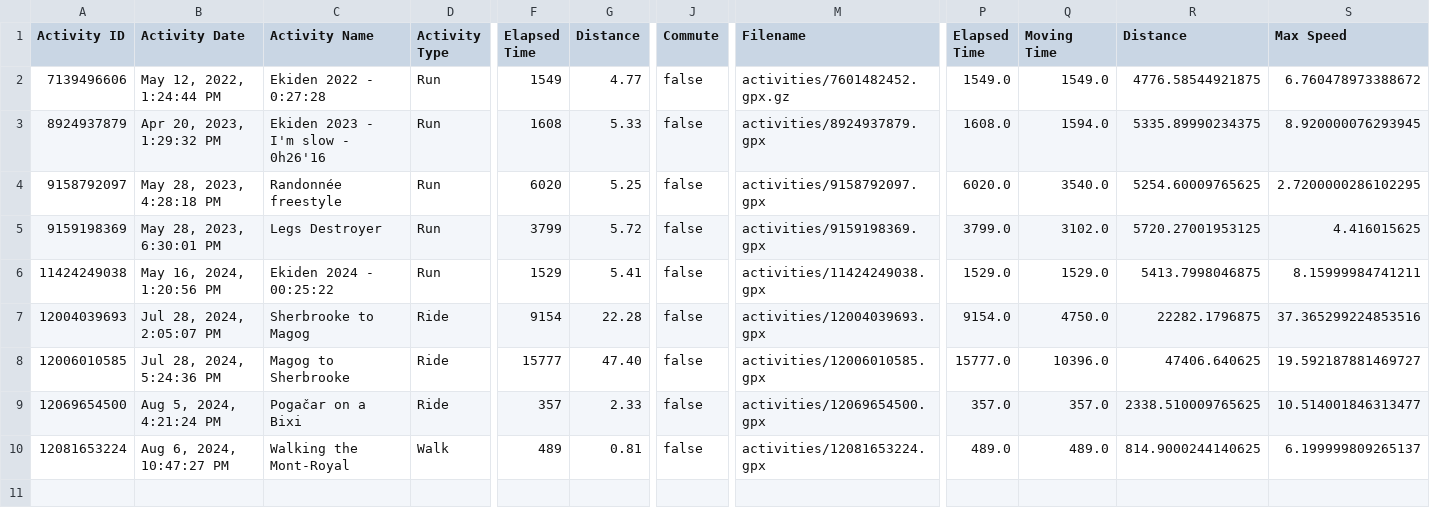
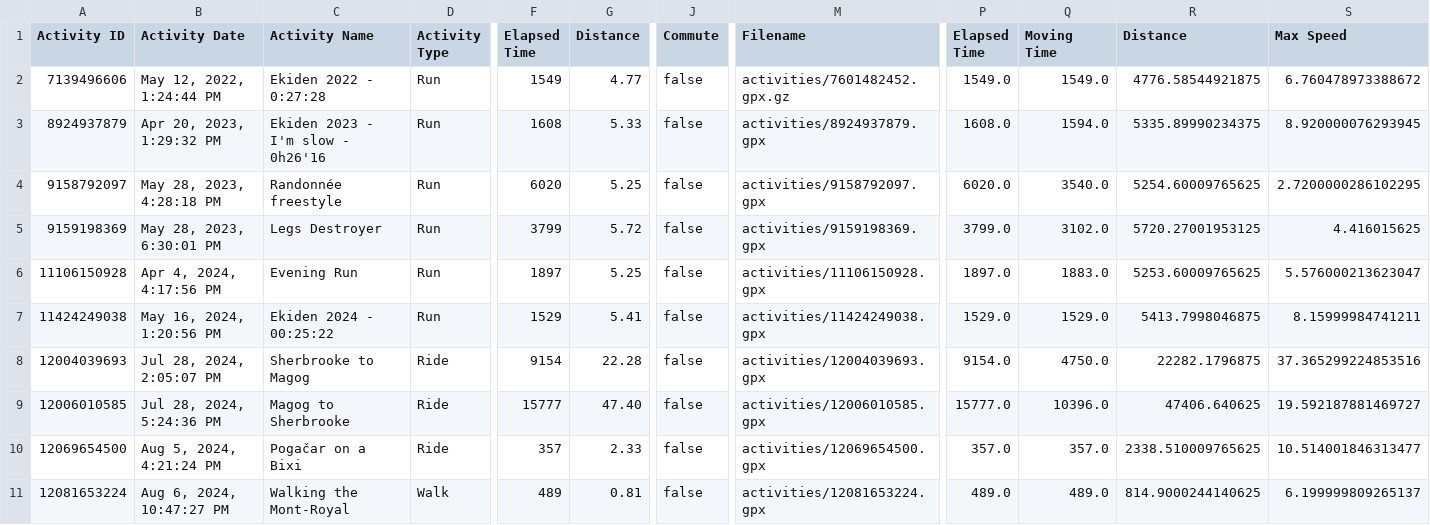
Before and after one commit to Its-Just-Nans/sportiva, a CSV file: export/activities.csv, drawn as a sheet; only a part is shown, gaps mark what is left out; rows hold the shown columns only; the diff names each change by its address in the sheet, - before the commit and + after, or states it on an @@ line.

```diff
--- a/export/activities.csv
+++ b/export/activities.csv
+row 6: 11106150928 | Apr 4, 2024, 4:17:56 PM | Evening Run | Run | 1897 | 5.25 | false | activities/11106150928.gpx | 1897.0 | 1883.0 | 5253.60009765625 | 5.576000213623047
```
Also changed, not shown: 3 other files.
